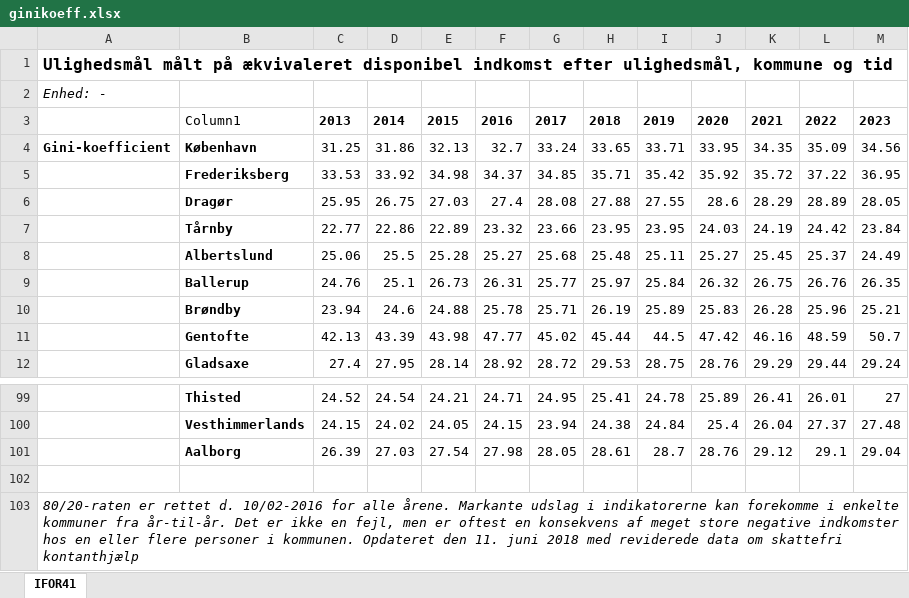
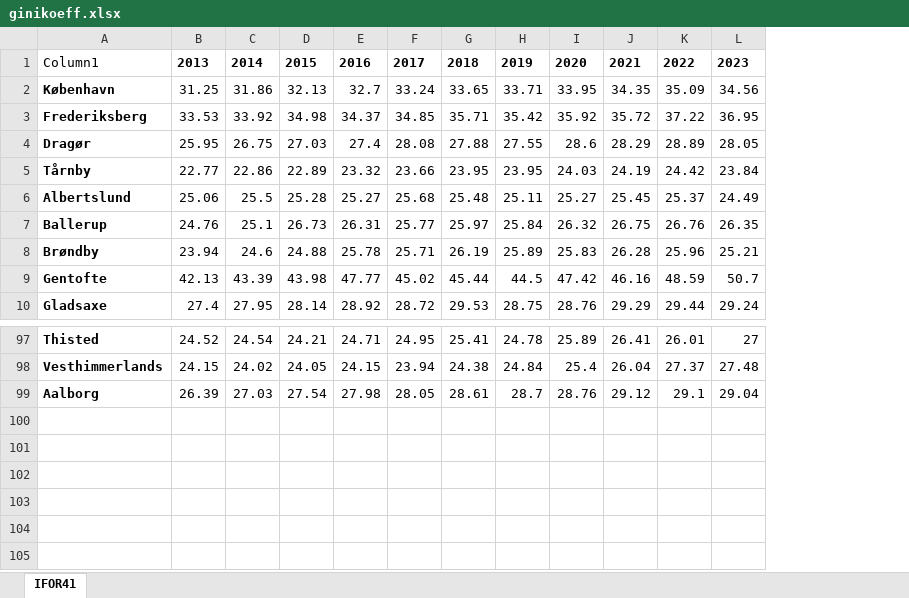
Before and after one commit to thor1033/isds-exam-2024, an Excel workbook: dst_data/ginikoeff.xlsx, sheet IFOR41, drawn as a sheet; only a part is shown, gaps mark what is left out; values as stored, in another font and other column widths than the file's, no borders; table styles not drawn; removed rows and columns are numbered as before the commit, all else as after; the diff names each change by its address in the sheet, - before the commit and + after, or states it on an @@ line.

```diff
--- a/dst_data/ginikoeff.xlsx (sheet IFOR41)
+++ b/dst_data/ginikoeff.xlsx (sheet IFOR41)
-column A, row 4: Gini-koefficient
-row 1: Ulighedsmål målt på ækvivaleret disponibel indkomst efter ulighedsmål, kommune og tid
-row 2: Enhed: -
-row 102: (empty)
-row 103: 80/20-raten er rettet d. 10/02-2016 for alle årene. Markante udslag i indikatorerne kan forekomme i enkelte kommuner fra år-til-år. Det er ikke en fejl, men er oftest en konsekvens af meget store negative indkomster hos en eller flere personer i kommunen. Opdateret den 11. juni 2018 med reviderede data om skattefri kontanthjælp
```
Also changed, not shown: dst_data/forbrydelser.xlsx, dst_data/fuldtidsledige.xlsx, 40 other files.
